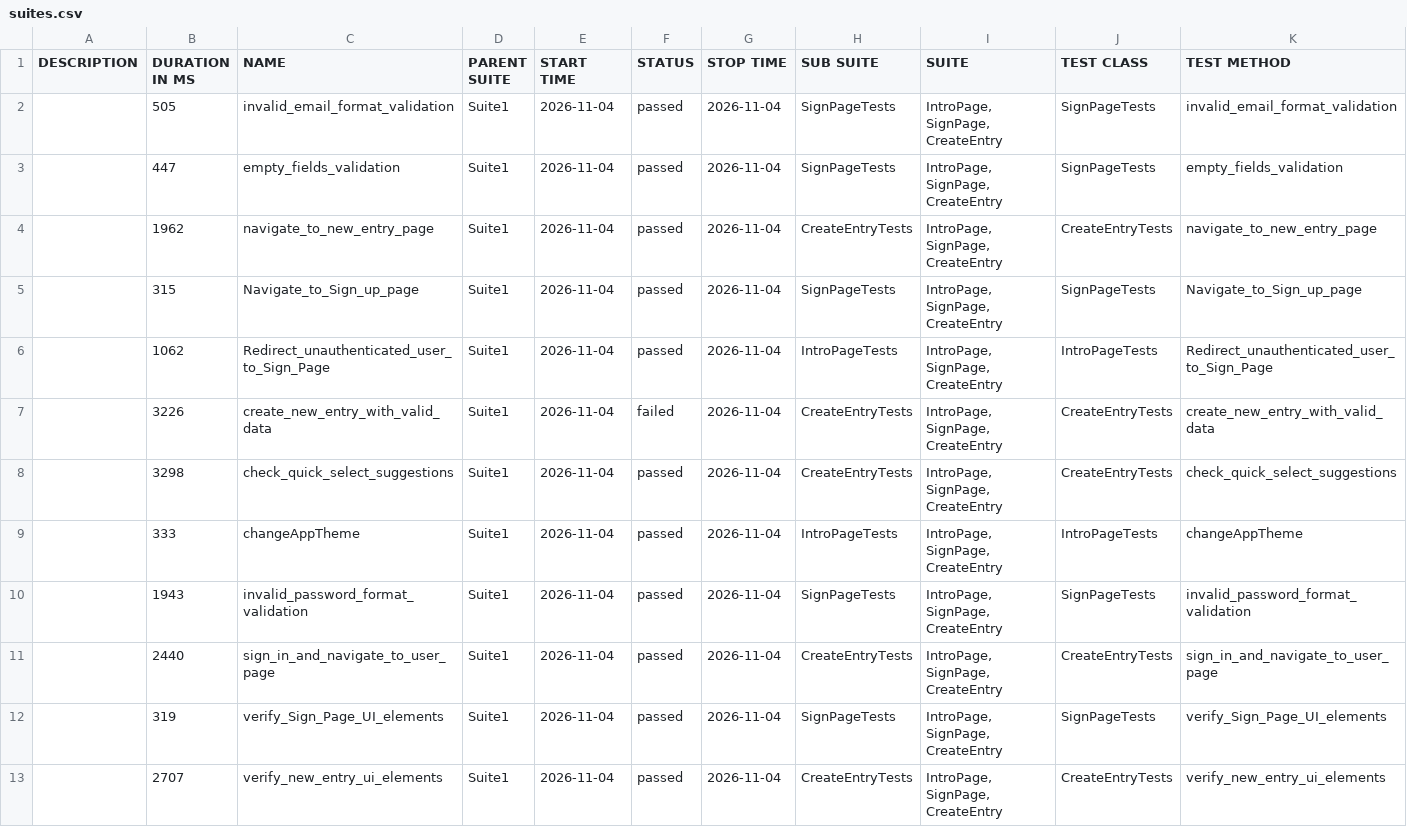
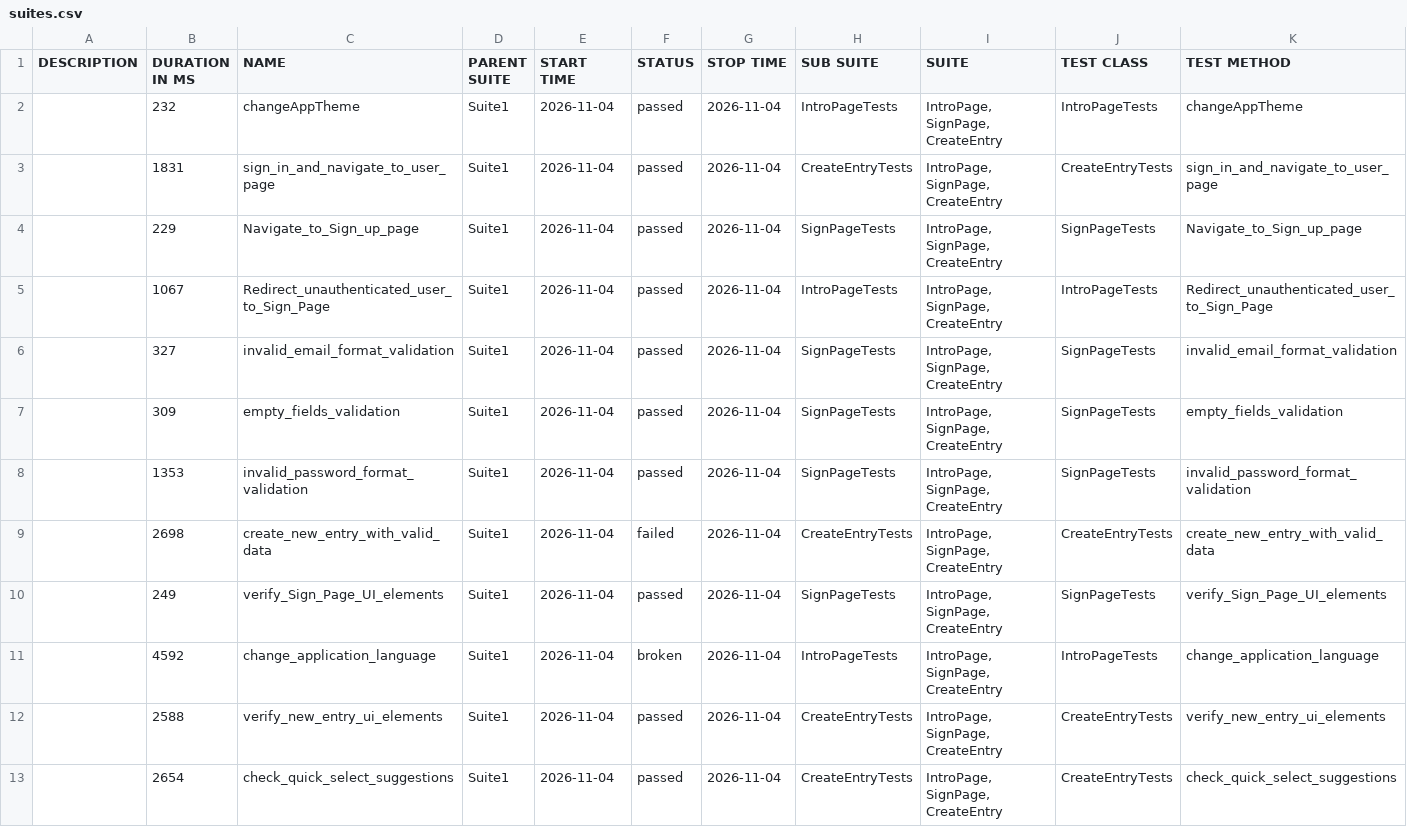
Before and after one commit to Ilkarion/Your-Diary-Auto-testing, a CSV file: data/suites.csv, drawn as a sheet; only a part is shown; the diff covers the shown part only.

```diff
--- a/data/suites.csv
+++ b/data/suites.csv
@@ -1,13 +1,13 @@
 "DESCRIPTION","DURATION IN MS","NAME","PARENT SUITE","START TIME","STATUS","STOP TIME","SUB SUITE","SUITE","TEST CLASS","TEST METHOD"
-"","505","invalid_email_format_validation","Suite1","2026-11-04","passed","2026-11-04","SignPageTests","IntroPage, SignPage, CreateEntry","SignPageTests","invalid_email_format_validation"
-"","447","empty_fields_validation","Suite1","2026-11-04","passed","2026-11-04","SignPageTests","IntroPage, SignPage, CreateEntry","SignPageTests","empty_fields_validation"
-"","1962","navigate_to_new_entry_page","Suite1","2026-11-04","passed","2026-11-04","CreateEntryTests","IntroPage, SignPage, CreateEntry","CreateEntryTests","navigate_to_new_entry_page"
-"","315","Navigate_to_Sign_up_page","Suite1","2026-11-04","passed","2026-11-04","SignPageTests","IntroPage, SignPage, CreateEntry","SignPageTests","Navigate_to_Sign_up_page"
-"","1062","Redirect_unauthenticated_user_to_Sign_Page","Suite1","2026-11-04","passed","2026-11-04","IntroPageTests","IntroPage, SignPage, CreateEntry","IntroPageTests","Redirect_unauthenticated_user_to_Sign_Page"
-"","3226","create_new_entry_with_valid_data","Suite1","2026-11-04","failed","2026-11-04","CreateEntryTests","IntroPage, SignPage, CreateEntry","CreateEntryTests","create_new_entry_with_valid_data"
-"","3298","check_quick_select_suggestions","Suite1","2026-11-04","passed","2026-11-04","CreateEntryTests","IntroPage, SignPage, CreateEntry","CreateEntryTests","check_quick_select_suggestions"
-"","333","changeAppTheme","Suite1","2026-11-04","passed","2026-11-04","IntroPageTests","IntroPage, SignPage, CreateEntry","IntroPageTests","changeAppTheme"
-"","1943","invalid_password_format_validation","Suite1","2026-11-04","passed","2026-11-04","SignPageTests","IntroPage, SignPage, CreateEntry","SignPageTests","invalid_password_format_validation"
-"","2440","sign_in_and_navigate_to_user_page","Suite1","2026-11-04","passed","2026-11-04","CreateEntryTests","IntroPage, SignPage, CreateEntry","CreateEntryTests","sign_in_and_navigate_to_user_page"
-"","319","verify_Sign_Page_UI_elements","Suite1","2026-11-04","passed","2026-11-04","SignPageTests","IntroPage, SignPage, CreateEntry","SignPageTests","verify_Sign_Page_UI_elements"
-"","2707","verify_new_entry_ui_elements","Suite1","2026-11-04","passed","2026-11-04","CreateEntryTests","IntroPage, SignPage, CreateEntry","CreateEntryTests","verify_new_entry_ui_elements"
+"","232","changeAppTheme","Suite1","2026-11-04","passed","2026-11-04","IntroPageTests","IntroPage, SignPage, CreateEntry","IntroPageTests","changeAppTheme"
+"","1831","sign_in_and_navigate_to_user_page","Suite1","2026-11-04","passed","2026-11-04","CreateEntryTests","IntroPage, SignPage, CreateEntry","CreateEntryTests","sign_in_and_navigate_to_user_page"
+"","229","Navigate_to_Sign_up_page","Suite1","2026-11-04","passed","2026-11-04","SignPageTests","IntroPage, SignPage, CreateEntry","SignPageTests","Navigate_to_Sign_up_page"
+"","1067","Redirect_unauthenticated_user_to_Sign_Page","Suite1","2026-11-04","passed","2026-11-04","IntroPageTests","IntroPage, SignPage, CreateEntry","IntroPageTests","Redirect_unauthenticated_user_to_Sign_Page"
+"","327","invalid_email_format_validation","Suite1","2026-11-04","passed","2026-11-04","SignPageTests","IntroPage, SignPage, CreateEntry","SignPageTests","invalid_email_format_validation"
+"","309","empty_fields_validation","Suite1","2026-11-04","passed","2026-11-04","SignPageTests","IntroPage, SignPage, CreateEntry","SignPageTests","empty_fields_validation"
+"","1353","invalid_password_format_validation","Suite1","2026-11-04","passed","2026-11-04","SignPageTests","IntroPage, SignPage, CreateEntry","SignPageTests","invalid_password_format_validation"
+"","2698","create_new_entry_with_valid_data","Suite1","2026-11-04","failed","2026-11-04","CreateEntryTests","IntroPage, SignPage, CreateEntry","CreateEntryTests","create_new_entry_with_valid_data"
+"","249","verify_Sign_Page_UI_elements","Suite1","2026-11-04","passed","2026-11-04","SignPageTests","IntroPage, SignPage, CreateEntry","SignPageTests","verify_Sign_Page_UI_elements"
+"","4592","change_application_language","Suite1","2026-11-04","broken","2026-11-04","IntroPageTests","IntroPage, SignPage, CreateEntry","IntroPageTests","change_application_language"
+"","2588","verify_new_entry_ui_elements","Suite1","2026-11-04","passed","2026-11-04","CreateEntryTests","IntroPage, SignPage, CreateEntry","CreateEntryTests","verify_new_entry_ui_elements"
+"","2654","check_quick_select_suggestions","Suite1","2026-11-04","passed","2026-11-04","CreateEntryTests","IntroPage, SignPage, CreateEntry","CreateEntryTests","check_quick_select_suggestions"
```
Also changed, not shown: 6 edited cells elsewhere in this file, 45 other files.
